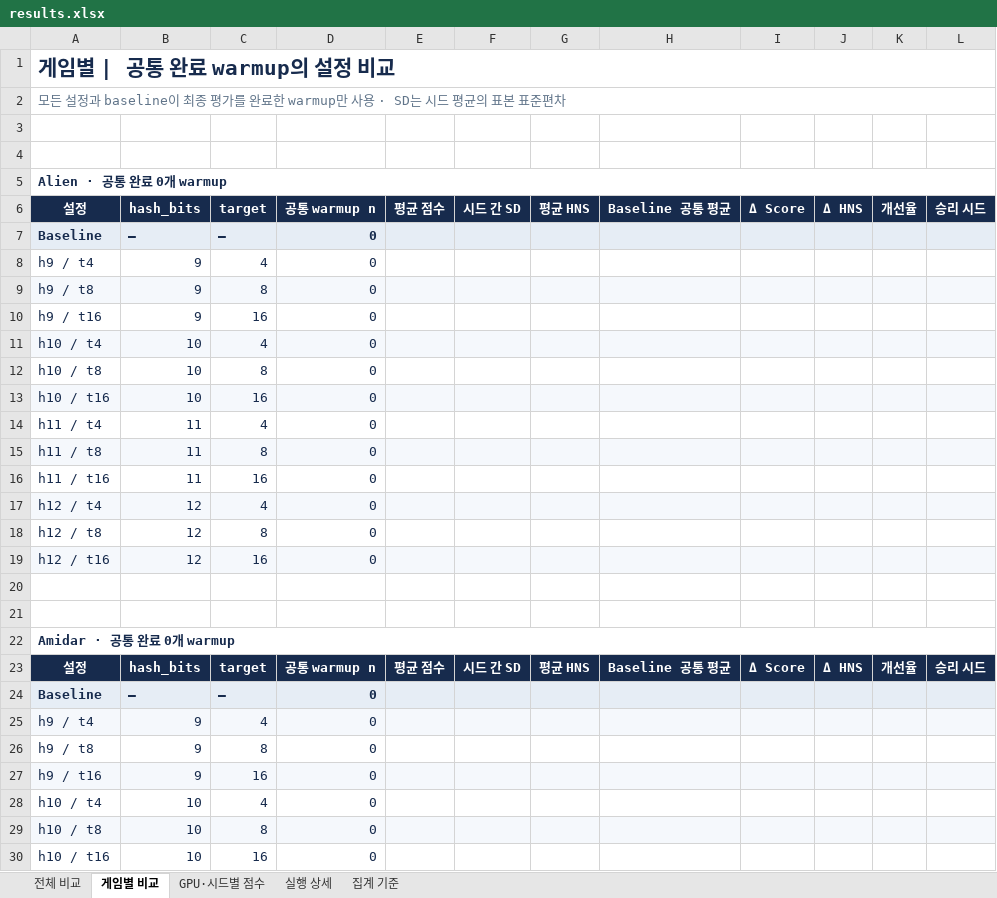
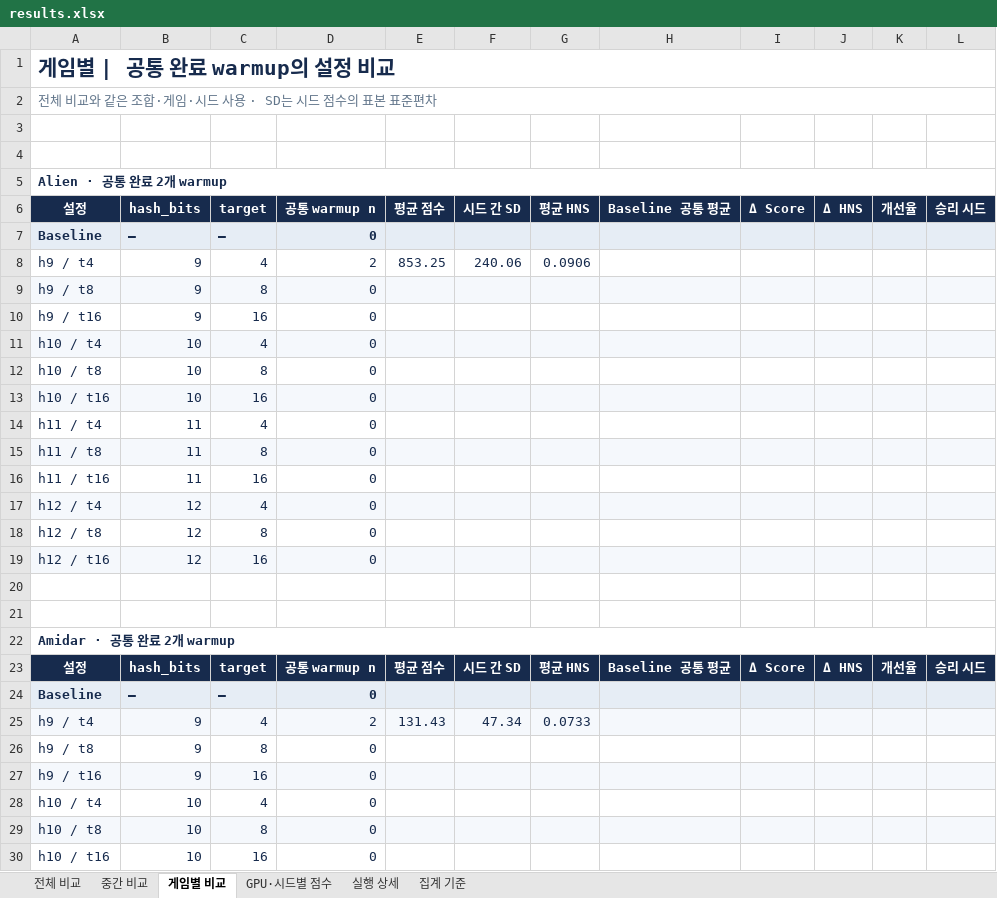
Before and after one commit to wrrte/STORM-1, an Excel workbook: results/experiments/hash-grid-anchor-rehash-20261125/results.xlsx, sheet 게임별 비교, drawn as a sheet; only a part is shown; values as stored, in another font and other column widths than the file's, no borders; table styles not drawn; the diff names each change by its address in the sheet, - before the commit and + after, or states it on an @@ line.

```diff
--- a/results/experiments/hash-grid-anchor-rehash-20261125/results.xlsx (sheet 게임별 비교)
+++ b/results/experiments/hash-grid-anchor-rehash-20261125/results.xlsx (sheet 게임별 비교)
+sheet tab: 중간 비교
-A2: 모든 설정과 baseline이 최종 평가를 완료한 warmup만 사용 · SD는 시드 평균의 표본…
+A2: 전체 비교와 같은 조합·게임·시드 사용 · SD는 시드 점수의 표본…
-A5: Alien · 공통 완료 0개 warmup
+A5: Alien · 공통 완료 2개 warmup
-D8: 0
+D8: 2
-E8: (empty)
+E8: 853.25
-F8: (empty)
+F8: 240.06
-G8: (empty)
+G8: 0.0906
-A22: Amidar · 공통 완료 0개 warmup
+A22: Amidar · 공통 완료 2개 warmup
-D25: 0
+D25: 2
-E25: (empty)
+E25: 131.43
-F25: (empty)
+F25: 47.34
-G25: (empty)
+G25: 0.0733
```
Also changed, not shown: sheet 전체 비교, sheet 집계 기준, sheet 실행 상세, 4 other files.
